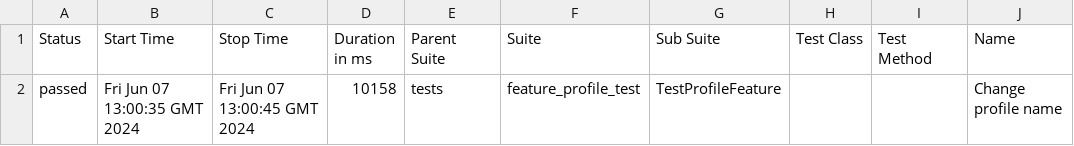
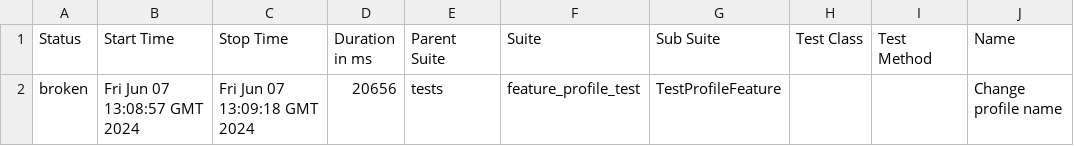
Before and after one commit to Aston4173/TestCoding2, a CSV file: data/suites.csv, drawn as a sheet; only a part is shown; the diff names each change by its address in the sheet, - before the commit and + after, or states it on an @@ line.

Commit message:
Deploying to gh-pages from @ Aston4173/TestCoding2@c6ae6396dcbad9511491bd1c7438ff5f522ae468 🚀

```diff
--- a/data/suites.csv
+++ b/data/suites.csv
-A2 (Status): passed
+A2 (Status): broken
-B2 (Start Time): Fri Jun 07 13:00:35 GMT 2024
+B2 (Start Time): Fri Jun 07 13:08:57 GMT 2024
-C2 (Stop Time): Fri Jun 07 13:00:45 GMT 2024
+C2 (Stop Time): Fri Jun 07 13:09:18 GMT 2024
-D2 (Duration in ms): 10158
+D2 (Duration in ms): 20656
```
Also changed, not shown: 25 other files.
